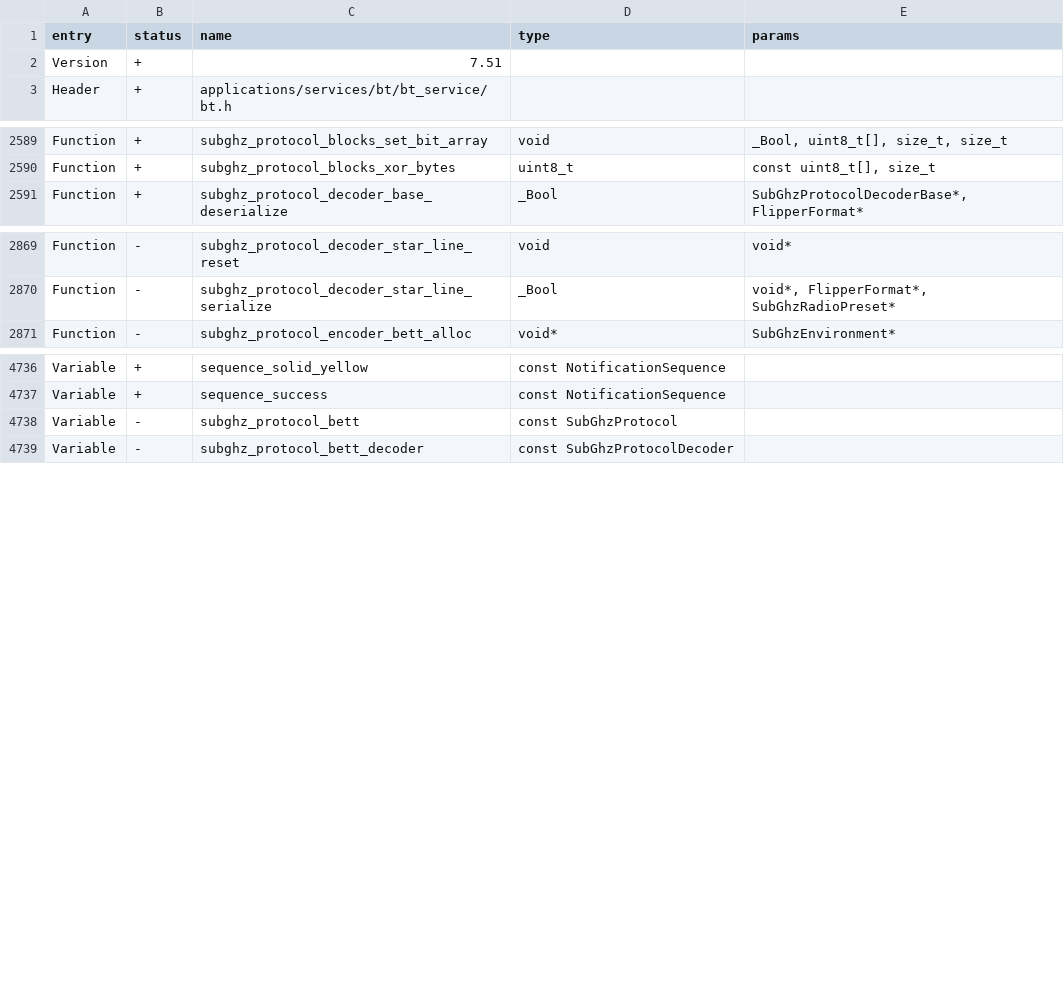
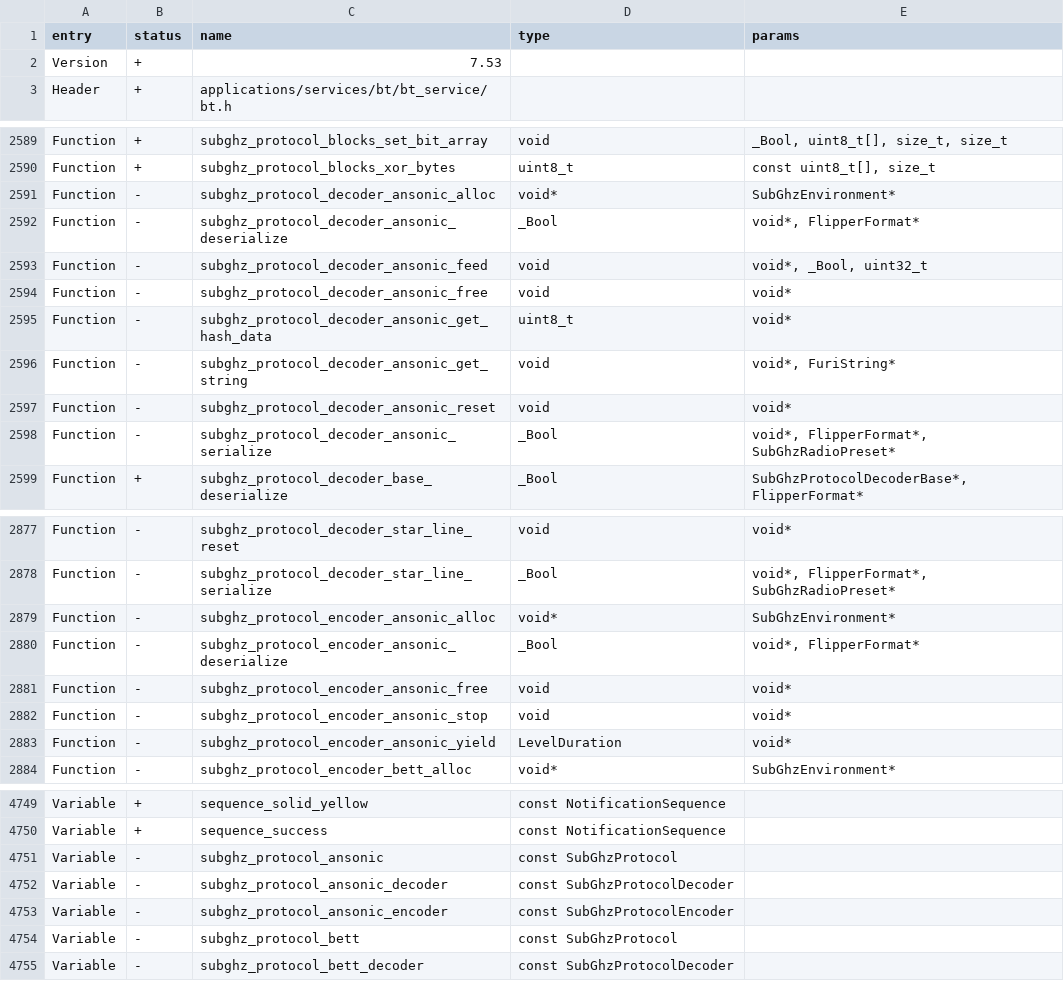
Before and after one commit to Gustav-png/Moon-Firmware, a CSV file: firmware/targets/f7/api_symbols.csv, drawn as a sheet; only a part is shown, gaps mark what is left out.

Commit message:
Update api_symbols.csv

```diff
--- a/firmware/targets/f7/api_symbols.csv
+++ b/firmware/targets/f7/api_symbols.csv
@@ -1,3 +1,3 @@
 entry,status,name,type,params
-Version,+,7.51,,
+Version,+,7.53,,
 Header,+,applications/services/bt/bt_service/bt.h,,
@@ -2590,2 +2590,10 @@ Function,+,subghz_protocol_blocks_set_bit_array,void,"_Bool, uint8_t[], size_t,
 Function,+,subghz_protocol_blocks_xor_bytes,uint8_t,"const uint8_t[], size_t"
+Function,-,subghz_protocol_decoder_ansonic_alloc,void*,SubGhzEnvironment*
+Function,-,subghz_protocol_decoder_ansonic_deserialize,_Bool,"void*, FlipperFormat*"
+Function,-,subghz_protocol_decoder_ansonic_feed,void,"void*, _Bool, uint32_t"
+Function,-,subghz_protocol_decoder_ansonic_free,void,void*
+Function,-,subghz_protocol_decoder_ansonic_get_hash_data,uint8_t,void*
+Function,-,subghz_protocol_decoder_ansonic_get_string,void,"void*, FuriString*"
+Function,-,subghz_protocol_decoder_ansonic_reset,void,void*
+Function,-,subghz_protocol_decoder_ansonic_serialize,_Bool,"void*, FlipperFormat*, SubGhzRadioPreset*"
 Function,+,subghz_protocol_decoder_base_deserialize,_Bool,"SubGhzProtocolDecoderBase*, FlipperFormat*"
@@ -2870,2 +2878,7 @@ Function,-,subghz_protocol_decoder_star_line_reset,void,void*
 Function,-,subghz_protocol_decoder_star_line_serialize,_Bool,"void*, FlipperFormat*, SubGhzRadioPreset*"
+Function,-,subghz_protocol_encoder_ansonic_alloc,void*,SubGhzEnvironment*
+Function,-,subghz_protocol_encoder_ansonic_deserialize,_Bool,"void*, FlipperFormat*"
+Function,-,subghz_protocol_encoder_ansonic_free,void,void*
+Function,-,subghz_protocol_encoder_ansonic_stop,void,void*
+Function,-,subghz_protocol_encoder_ansonic_yield,LevelDuration,void*
 Function,-,subghz_protocol_encoder_bett_alloc,void*,SubGhzEnvironment*
@@ -4737,2 +4750,5 @@ Variable,+,sequence_solid_yellow,const NotificationSequence,
 Variable,+,sequence_success,const NotificationSequence,
+Variable,-,subghz_protocol_ansonic,const SubGhzProtocol,
+Variable,-,subghz_protocol_ansonic_decoder,const SubGhzProtocolDecoder,
+Variable,-,subghz_protocol_ansonic_encoder,const SubGhzProtocolEncoder,
 Variable,-,subghz_protocol_bett,const SubGhzProtocol,
```
